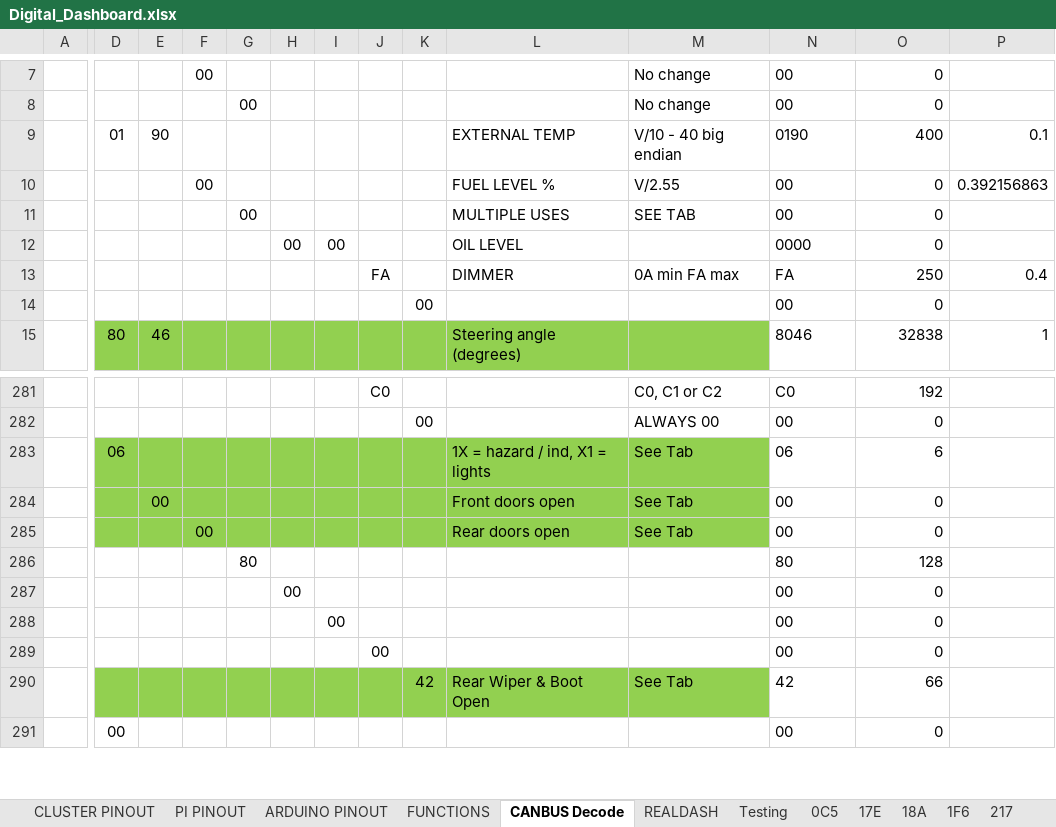
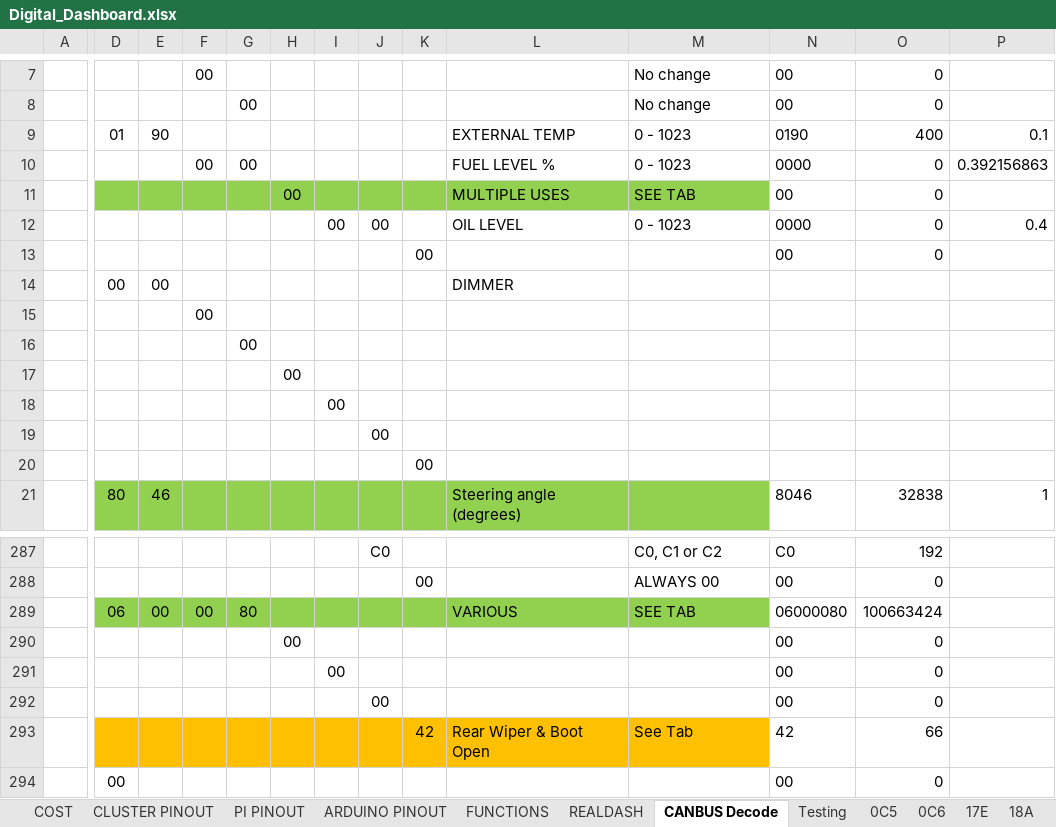
Before and after one commit to TheCosmicNebula/ClioIVDigitalDash, an Excel workbook: Digital_Dashboard.xlsx, sheet CANBUS Decode, drawn as a sheet; only a part is shown, gaps mark what is left out; values as stored, in another font and other column widths than the file's, no borders; removed rows and columns are numbered as before the commit, all else as after; rows hold the shown columns only; the diff covers the shown part only; the diff names each change by its address in the sheet, - before the commit and + after, or states it on an @@ line.

```diff
--- a/Digital_Dashboard.xlsx (sheet CANBUS Decode)
+++ b/Digital_Dashboard.xlsx (sheet CANBUS Decode)
@@ sheet tab unhidden: COST @@
+sheet tab: 0C6
@@ sheet tab order changed: COST | CLUSTER PINOUT | PI PINOUT | ARDUINO PINOUT | FUNCTIONS | REALDASH | CANBUS Decode | Testing | 0C5 | 0C6 | 17E | 18A @@
-M9: V/10 - 40 big endian
+M9: 0 - 1023
-G10: (empty)
+G10: 00
-M10: V/2.55
+M10: 0 - 1023
-N10: 00
+N10: 0000
-D11:M11 fill: none
+D11:M11 fill: #92D050
-G11: 00
+G11: (empty)
-H11: (empty)
+H11: 00
-H12: 00
+H12: (empty)
-J12: (empty)
+J12: 00
-M12: (empty)
+M12: 0 - 1023
-P12: (empty)
+P12: 0.4
-row 13:  |  |  |  |  |  |  | FA |  | DIMMER | 0A min FA max | FA | 250 | 0.4
+row 14:  | 00 | 00 |  |  |  |  |  |  | DIMMER
+row 15:  |  |  | 00
+row 16:  |  |  |  | 00
+row 17:  |  |  |  |  | 00
+row 18:  |  |  |  |  |  | 00
+row 19:  |  |  |  |  |  |  | 00
+row 20:  |  |  |  |  |  |  |  | 00
-E289: (empty)
+E289: 00
-F289: (empty)
+F289: 00
-G289: (empty)
+G289: 80
-L289: 1X = hazard / ind, X1 = lights
+L289: VARIOUS
-M289: See Tab
+M289: SEE TAB
-N289: 06
+N289: 06000080
-O289: 6
+O289: 100663424
-row 284:  |  | 00 |  |  |  |  |  |  | Front doors open | See Tab | 00 | 0
-row 285:  |  |  | 00 |  |  |  |  |  | Rear doors open | See Tab | 00 | 0
-row 286:  |  |  |  | 80 |  |  |  |  |  |  | 80 | 128
-D293:M293 fill: #92D050
+D293:M293 fill: #FFC000
```
Also changed, not shown: 3 edited cells and cell formats elsewhere in this sheet, sheet 5D7, sheet 0C5, sheet 66A, sheet PI PINOUT, sheet ARDUINO PINOUT, sheet FUNCTIONS, 3 more sheets, formulas that keep their value, hidden cells, charts or pictures, 20 other files.
